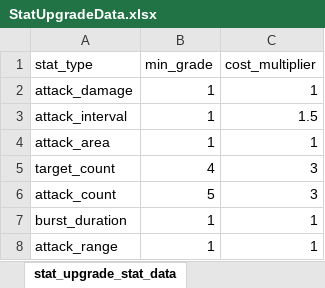
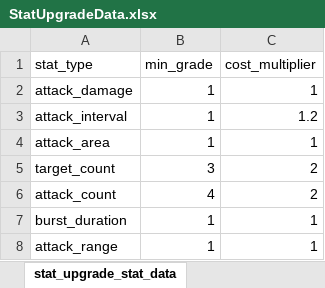
Before and after one commit to cumic06/TrainDefense, an Excel workbook: Assets/02_Resources/Data/StatUpgradeData.xlsx, sheet stat_upgrade_stat_data, drawn as a sheet; values as stored, in another font and other column widths than the file's, no borders; the diff names each change by its address in the sheet, - before the commit and + after, or states it on an @@ line.

```diff
--- a/Assets/02_Resources/Data/StatUpgradeData.xlsx (sheet stat_upgrade_stat_data)
+++ b/Assets/02_Resources/Data/StatUpgradeData.xlsx (sheet stat_upgrade_stat_data)
-C3 (cost_multiplier): 1.5
+C3 (cost_multiplier): 1.2
-B5 (min_grade): 4
+B5 (min_grade): 3
-C5:C6 (cost_multiplier): 3
+C5:C6 (cost_multiplier): 2
-B6 (min_grade): 5
+B6 (min_grade): 4
```
Also changed, not shown: sheet train_stat_upgrade_data, sheet stat_upgrade_tier_data, 4 other files.
